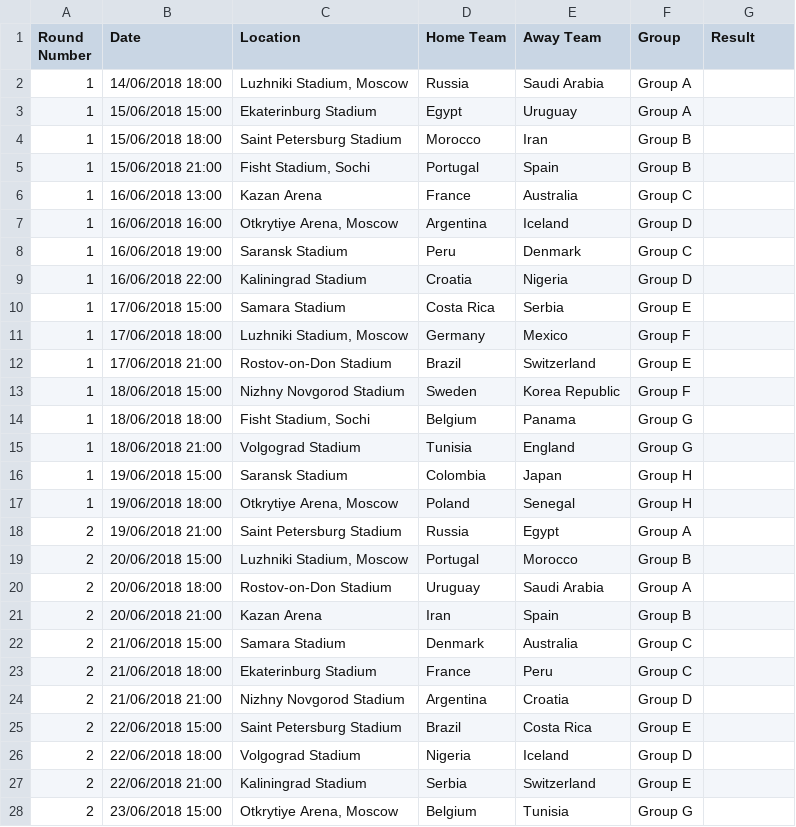
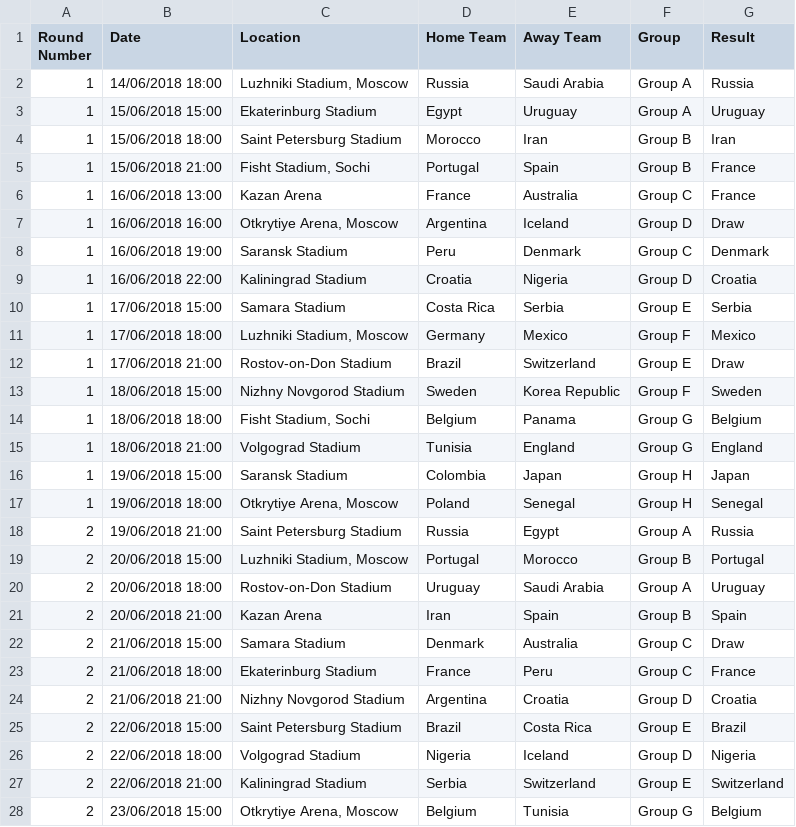
Before and after one commit to madeyoga/Learn-Data-Science, a CSV file: Predict World Cup/Datasets/fixtures.csv, drawn as a sheet; only a part is shown; the diff covers the shown part only.

Commit message:
update predict world cup

```diff
--- a/Predict World Cup/Datasets/fixtures.csv
+++ b/Predict World Cup/Datasets/fixtures.csv
@@ -1,28 +1,28 @@
 Round Number,Date,Location,Home Team,Away Team,Group,Result
-1,14/06/2018 18:00,"Luzhniki Stadium, Moscow",Russia,Saudi Arabia,Group A,
-1,15/06/2018 15:00,Ekaterinburg Stadium,Egypt,Uruguay,Group A,
-1,15/06/2018 18:00,Saint Petersburg Stadium,Morocco,Iran,Group B,
-1,15/06/2018 21:00,"Fisht Stadium, Sochi",Portugal,Spain,Group B,
-1,16/06/2018 13:00,Kazan Arena,France,Australia,Group C,
-1,16/06/2018 16:00,"Otkrytiye Arena, Moscow",Argentina,Iceland,Group D,
-1,16/06/2018 19:00,Saransk Stadium,Peru,Denmark,Group C,
-1,16/06/2018 22:00,Kaliningrad Stadium,Croatia,Nigeria,Group D,
-1,17/06/2018 15:00,Samara Stadium,Costa Rica,Serbia,Group E,
-1,17/06/2018 18:00,"Luzhniki Stadium, Moscow",Germany,Mexico,Group F,
-1,17/06/2018 21:00,Rostov-on-Don Stadium,Brazil,Switzerland,Group E,
-1,18/06/2018 15:00,Nizhny Novgorod Stadium,Sweden,Korea Republic,Group F,
-1,18/06/2018 18:00,"Fisht Stadium, Sochi",Belgium,Panama,Group G,
-1,18/06/2018 21:00,Volgograd Stadium,Tunisia,England,Group G,
-1,19/06/2018 15:00,Saransk Stadium,Colombia,Japan,Group H,
-1,19/06/2018 18:00,"Otkrytiye Arena, Moscow",Poland,Senegal,Group H,
-2,19/06/2018 21:00,Saint Petersburg Stadium,Russia,Egypt,Group A,
-2,20/06/2018 15:00,"Luzhniki Stadium, Moscow",Portugal,Morocco,Group B,
-2,20/06/2018 18:00,Rostov-on-Don Stadium,Uruguay,Saudi Arabia,Group A,
-2,20/06/2018 21:00,Kazan Arena,Iran,Spain,Group B,
-2,21/06/2018 15:00,Samara Stadium,Denmark,Australia,Group C,
-2,21/06/2018 18:00,Ekaterinburg Stadium,France,Peru,Group C,
-2,21/06/2018 21:00,Nizhny Novgorod Stadium,Argentina,Croatia,Group D,
-2,22/06/2018 15:00,Saint Petersburg Stadium,Brazil,Costa Rica,Group E,
-2,22/06/2018 18:00,Volgograd Stadium,Nigeria,Iceland,Group D,
-2,22/06/2018 21:00,Kaliningrad Stadium,Serbia,Switzerland,Group E,
-2,23/06/2018 15:00,"Otkrytiye Arena, Moscow",Belgium,Tunisia,Group G,
+1,14/06/2018 18:00,"Luzhniki Stadium, Moscow",Russia,Saudi Arabia,Group A,Russia
+1,15/06/2018 15:00,Ekaterinburg Stadium,Egypt,Uruguay,Group A,Uruguay
+1,15/06/2018 18:00,Saint Petersburg Stadium,Morocco,Iran,Group B,Iran
+1,15/06/2018 21:00,"Fisht Stadium, Sochi",Portugal,Spain,Group B,France
+1,16/06/2018 13:00,Kazan Arena,France,Australia,Group C,France
+1,16/06/2018 16:00,"Otkrytiye Arena, Moscow",Argentina,Iceland,Group D,Draw
+1,16/06/2018 19:00,Saransk Stadium,Peru,Denmark,Group C,Denmark
+1,16/06/2018 22:00,Kaliningrad Stadium,Croatia,Nigeria,Group D,Croatia
+1,17/06/2018 15:00,Samara Stadium,Costa Rica,Serbia,Group E,Serbia
+1,17/06/2018 18:00,"Luzhniki Stadium, Moscow",Germany,Mexico,Group F,Mexico
+1,17/06/2018 21:00,Rostov-on-Don Stadium,Brazil,Switzerland,Group E,Draw
+1,18/06/2018 15:00,Nizhny Novgorod Stadium,Sweden,Korea Republic,Group F,Sweden
+1,18/06/2018 18:00,"Fisht Stadium, Sochi",Belgium,Panama,Group G,Belgium
+1,18/06/2018 21:00,Volgograd Stadium,Tunisia,England,Group G,England
+1,19/06/2018 15:00,Saransk Stadium,Colombia,Japan,Group H,Japan
+1,19/06/2018 18:00,"Otkrytiye Arena, Moscow",Poland,Senegal,Group H,Senegal
+2,19/06/2018 21:00,Saint Petersburg Stadium,Russia,Egypt,Group A,Russia
+2,20/06/2018 15:00,"Luzhniki Stadium, Moscow",Portugal,Morocco,Group B,Portugal
+2,20/06/2018 18:00,Rostov-on-Don Stadium,Uruguay,Saudi Arabia,Group A,Uruguay
+2,20/06/2018 21:00,Kazan Arena,Iran,Spain,Group B,Spain
+2,21/06/2018 15:00,Samara Stadium,Denmark,Australia,Group C,Draw
+2,21/06/2018 18:00,Ekaterinburg Stadium,France,Peru,Group C,France
+2,21/06/2018 21:00,Nizhny Novgorod Stadium,Argentina,Croatia,Group D,Croatia
+2,22/06/2018 15:00,Saint Petersburg Stadium,Brazil,Costa Rica,Group E,Brazil
+2,22/06/2018 18:00,Volgograd Stadium,Nigeria,Iceland,Group D,Nigeria
+2,22/06/2018 21:00,Kaliningrad Stadium,Serbia,Switzerland,Group E,Switzerland
+2,23/06/2018 15:00,"Otkrytiye Arena, Moscow",Belgium,Tunisia,Group G,Belgium
```
Also changed, not shown: 21 edited cells elsewhere in this file, 3 other files.
